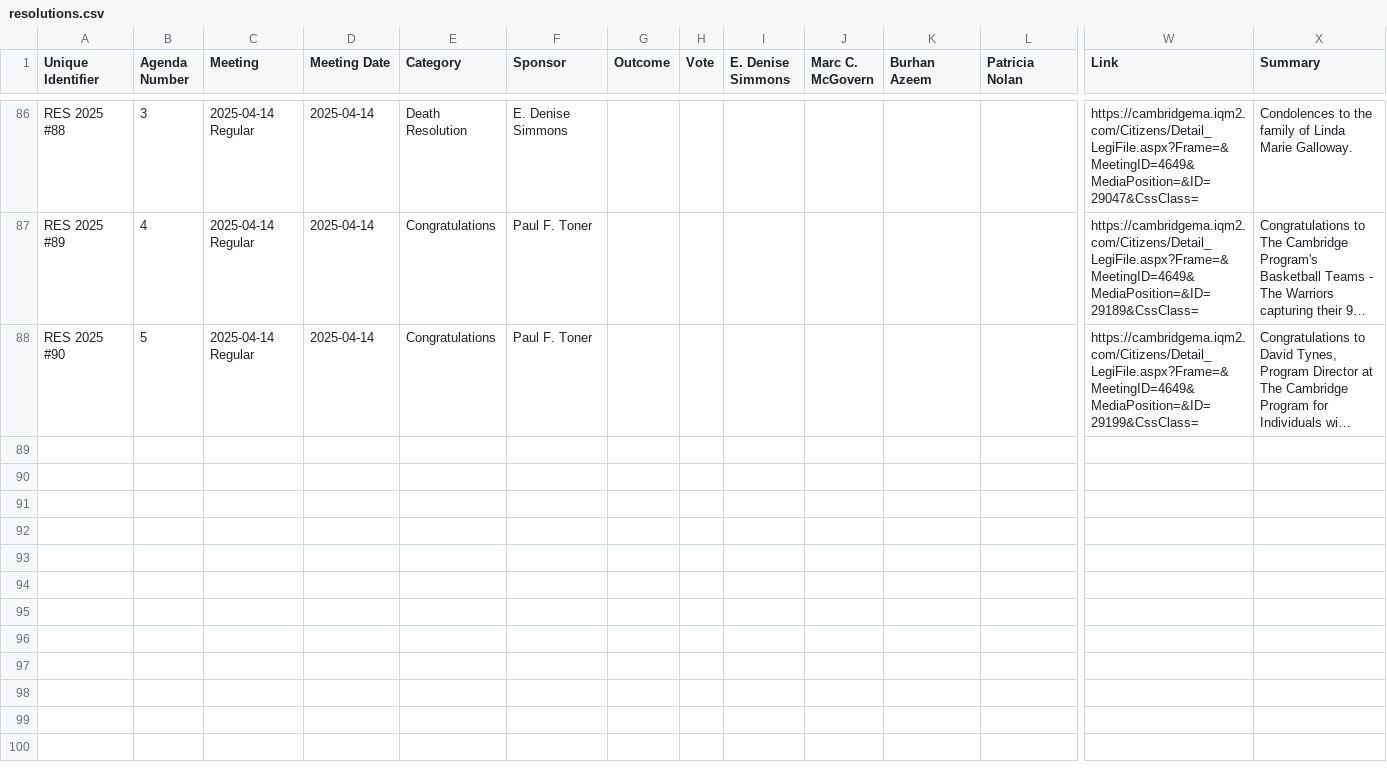
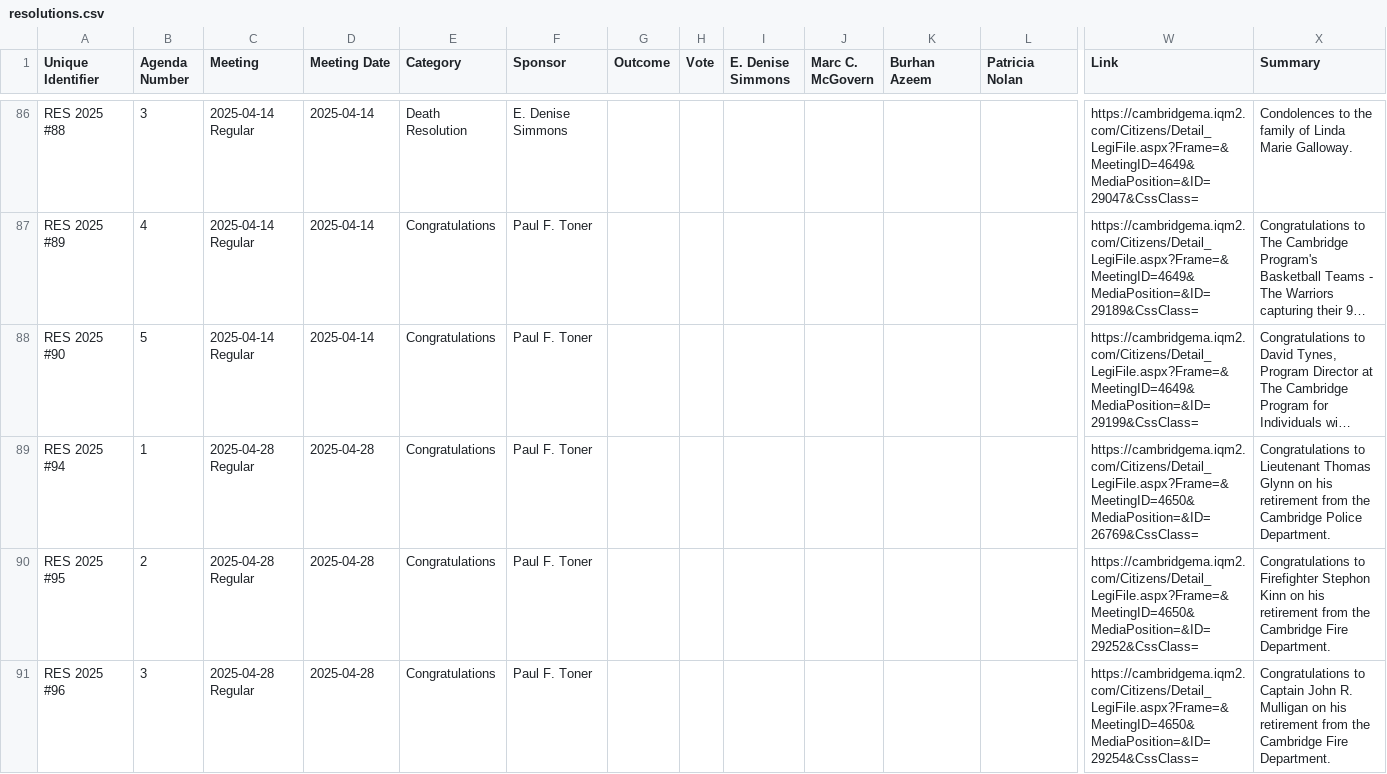
Before and after one commit to cjfman/Cambridge-Review, a CSV file: meeting_data/processed/2025/resolutions.csv, drawn as a sheet; only a part is shown, gaps mark what is left out; long unchanged cells end in …; rows hold the shown columns only; the diff covers the shown part only; the diff names each change by its address in the sheet, - before the commit and + after, or states it on an @@ line.

Commit message:
Process meeting 2025-04-28

```diff
--- a/meeting_data/processed/2025/resolutions.csv
+++ b/meeting_data/processed/2025/resolutions.csv
+row 89: RES 2025 #94 | 1 | 2025-04-28 Regular | 2025-04-28 | Congratulations | Paul F. Toner |  |  |  |  |  |  | https://cambridgema.iqm2.com/Citizens/Detail_LegiFile.aspx?Frame=&MeetingID=4650&MediaPosition=&ID=26769&CssClass= | Congratulations to Lieutenant Thomas Glynn on his retirement from the Cambridge Police Department.
+row 90: RES 2025 #95 | 2 | 2025-04-28 Regular | 2025-04-28 | Congratulations | Paul F. Toner |  |  |  |  |  |  | https://cambridgema.iqm2.com/Citizens/Detail_LegiFile.aspx?Frame=&MeetingID=4650&MediaPosition=&ID=29252&CssClass= | Congratulations to Firefighter Stephon Kinn on his retirement from the Cambridge Fire Department.
+row 91: RES 2025 #96 | 3 | 2025-04-28 Regular | 2025-04-28 | Congratulations | Paul F. Toner |  |  |  |  |  |  | https://cambridgema.iqm2.com/Citizens/Detail_LegiFile.aspx?Frame=&MeetingID=4650&MediaPosition=&ID=29254&CssClass= | Congratulations to Captain John R. Mulligan on his retirement from the Cambridge Fire Department.
```
Also changed, not shown: 7 added rows elsewhere in this file, meeting_data/processed/2025/applications_and_petitions.csv, meeting_data/processed/2025/policy_orders.csv, 3 other files.
